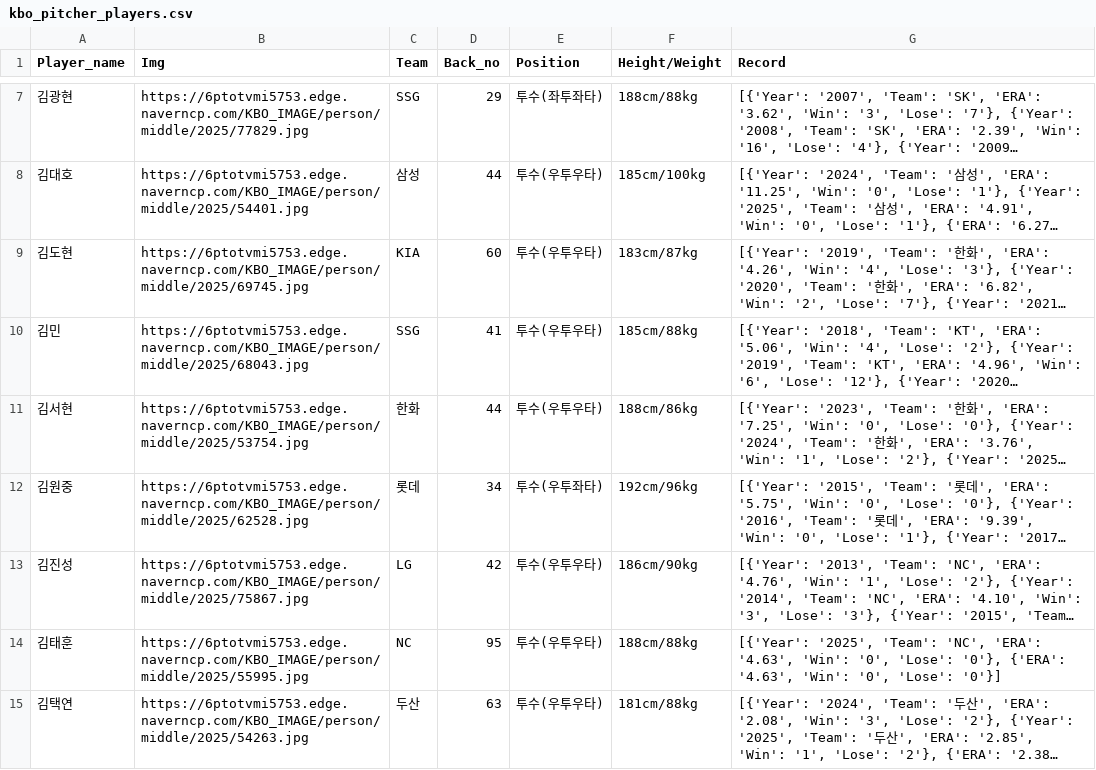
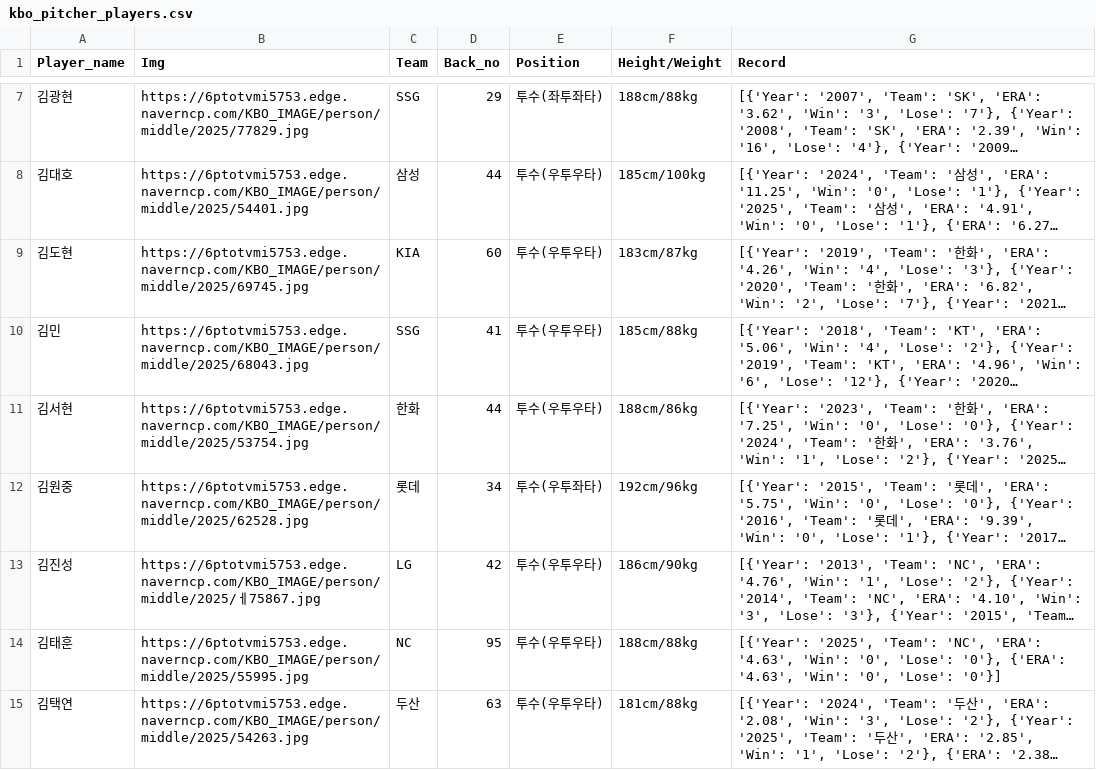
Before and after one commit to mol1week/1week, a CSV file: assets/data/kbo_pitcher_players.csv, drawn as a sheet; only a part is shown, gaps mark what is left out; long unchanged cells end in …; the diff names each change by its address in the sheet, - before the commit and + after, or states it on an @@ line.

```diff
--- a/assets/data/kbo_pitcher_players.csv
+++ b/assets/data/kbo_pitcher_players.csv
-B13 (Img): https://6ptotvmi5753.edge.naverncp.com/KBO_IMAGE/person/middle/2025/75867.jpg
+B13 (Img): https://6ptotvmi5753.edge.naverncp.com/KBO_IMAGE/person/middle/2025/ㅔ75867.jpg
```
Also changed, not shown: 10 other files.
